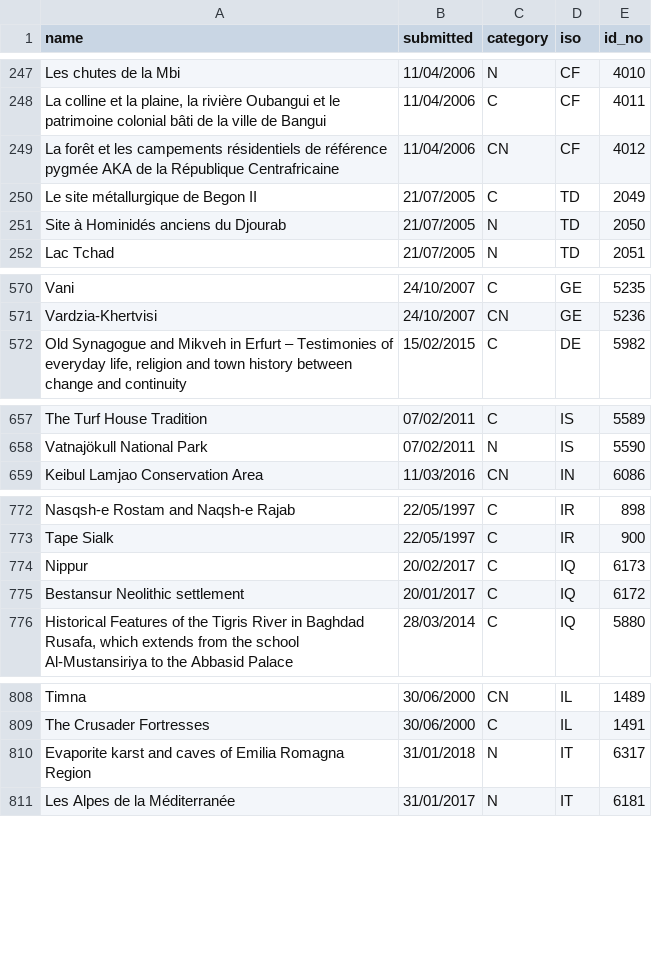
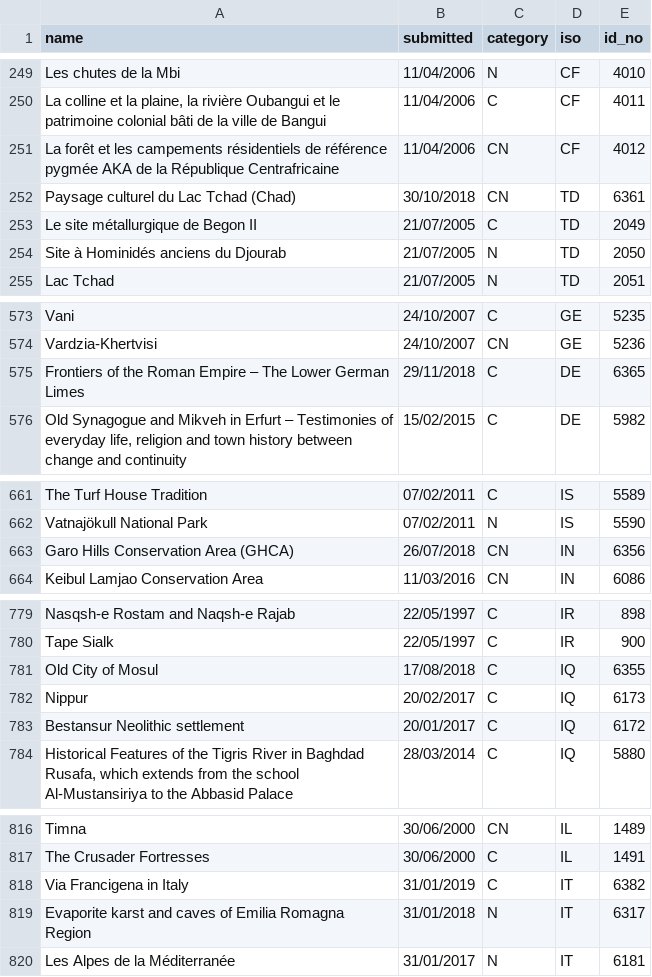
Before and after one commit to alexcurylo/iso3166-flags-maps-worldheritage, a CSV file: worldheritage/tentative/tentative.csv, drawn as a sheet; only a part is shown, gaps mark what is left out; the diff covers the shown part only.

```diff
--- a/worldheritage/tentative/tentative.csv
+++ b/worldheritage/tentative/tentative.csv
@@ -249,2 +251,3 @@ Les chutes de la Mbi,11/04/2006,N,CF,4010
 La forêt et les campements résidentiels de référence pygmée AKA de la République Centrafricaine,11/04/2006,CN,CF,4012
+Paysage culturel du Lac Tchad (Chad),30/10/2018,CN,TD,6361
 Le site métallurgique de Begon II,21/07/2005,C,TD,2049
@@ -571,2 +574,3 @@ Vani,24/10/2007,C,GE,5235
 Vardzia-Khertvisi,24/10/2007,CN,GE,5236
+Frontiers of the Roman Empire – The Lower German Limes,29/11/2018,C,DE,6365
 "Old Synagogue and Mikveh in Erfurt – Testimonies of everyday life, religion and town history between change and continuity",15/02/2015,C,DE,5982
@@ -658,2 +662,3 @@ The Turf House Tradition,07/02/2011,C,IS,5589
 Vatnajökull National Park,07/02/2011,N,IS,5590
+Garo Hills Conservation Area (GHCA) ,26/07/2018,CN,IN,6356
 Keibul Lamjao Conservation Area,11/03/2016,CN,IN,6086
@@ -773,2 +780,3 @@ Nasqsh-e Rostam and Naqsh-e Rajab,22/05/1997,C,IR,898
 Tape Sialk,22/05/1997,C,IR,900
+Old City of Mosul,17/08/2018,C,IQ,6355
 Nippur,20/02/2017,C,IQ,6173
@@ -809,2 +817,3 @@ Timna,30/06/2000,CN,IL,1489
 The Crusader Fortresses,30/06/2000,C,IL,1491
+Via Francigena in Italy,31/01/2019,C,IT,6382
 Evaporite karst and caves of Emilia Romagna Region,31/01/2018,N,IT,6317
```
Also changed, not shown: 16 added rows elsewhere in this file, 4 other files.
